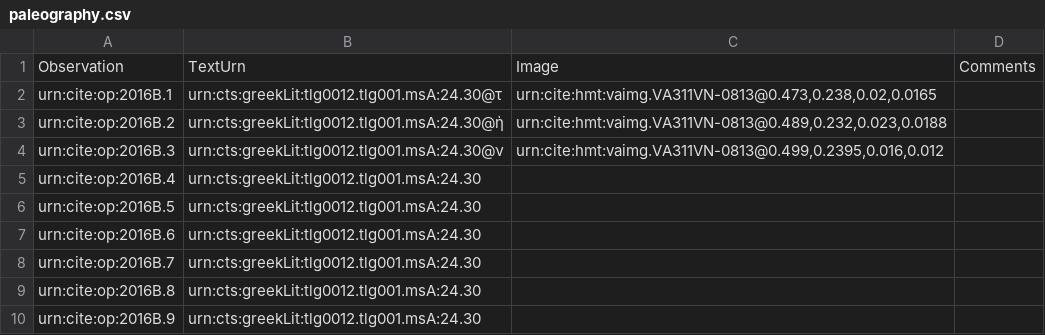
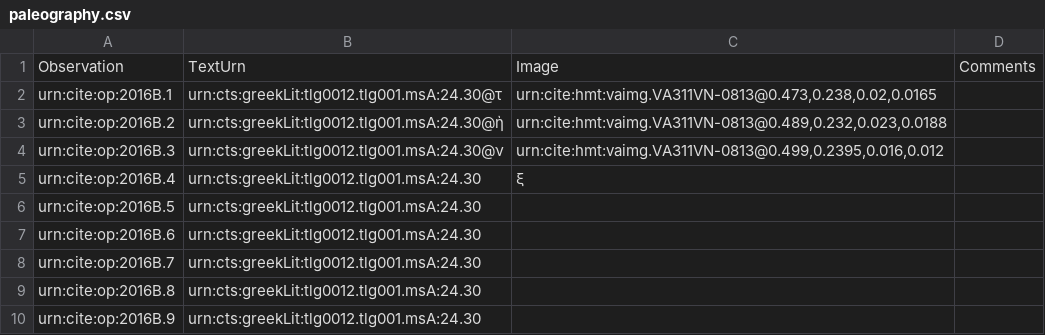
Before and after one commit to hmteditors/il24-B, a CSV file: collections/paleography.csv, drawn as a sheet; only a part is shown.

Commit message:
Update paleography.csv

```diff
--- a/collections/paleography.csv
+++ b/collections/paleography.csv
@@ -4,3 +4,3 @@ urn:cite:op:2016B.2,urn:cts:greekLit:tlg0012.tlg001.msA:24.30@ὴ,"urn:cite:hmt:
 urn:cite:op:2016B.3,urn:cts:greekLit:tlg0012.tlg001.msA:24.30@ν,"urn:cite:hmt:vaimg.VA311VN-0813@0.499,0.2395,0.016,0.012",
-urn:cite:op:2016B.4,urn:cts:greekLit:tlg0012.tlg001.msA:24.30
+urn:cite:op:2016B.4,urn:cts:greekLit:tlg0012.tlg001.msA:24.30,ξ,
 urn:cite:op:2016B.5,urn:cts:greekLit:tlg0012.tlg001.msA:24.30
```
